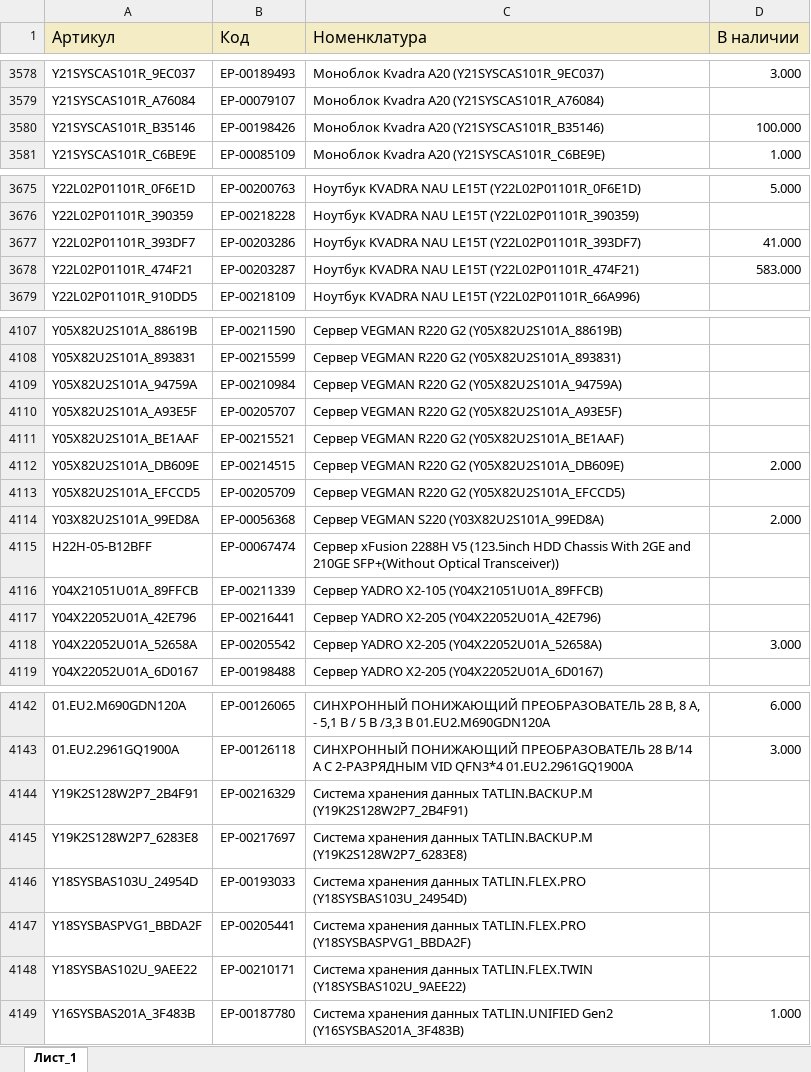
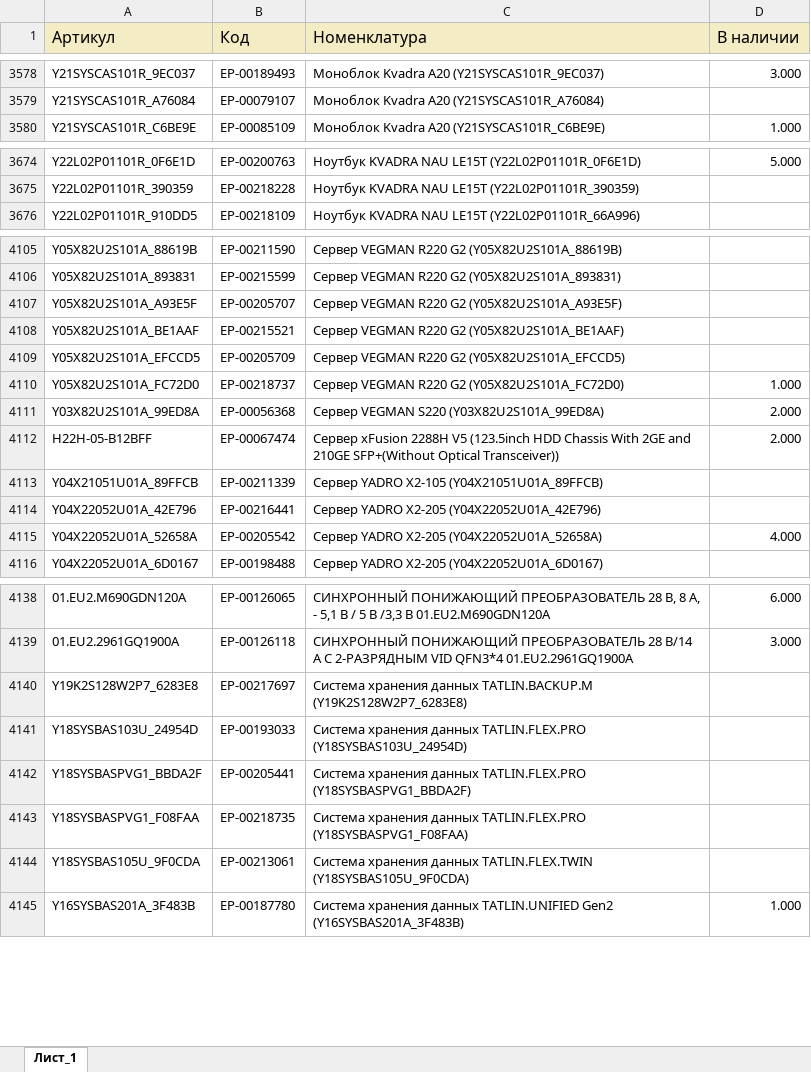
Before and after one commit to iratewarrior/mrp_tool, an Excel workbook: 02_остатки_ERP.xlsx, sheet Лист_1, drawn as a sheet; only a part is shown, gaps mark what is left out; values as stored, in another font and other column widths than the file's, no borders; charts and pictures not drawn; removed rows and columns are numbered as before the commit, all else as after; the diff covers the shown part only; the diff names each change by its address in the sheet, - before the commit and + after, or states it on an @@ line.

```diff
--- a/02_остатки_ERP.xlsx (sheet Лист_1)
+++ b/02_остатки_ERP.xlsx (sheet Лист_1)
-row 3580: Y21SYSCAS101R_B35146 | ЕР-00198426 | Моноблок Kvadra A20 (Y21SYSCAS101R_B35146) | 100.000
-row 3677: Y22L02P01101R_393DF7 | ЕР-00203286 | Ноутбук KVADRA NAU LE15T (Y22L02P01101R_393DF7) | 41.000
-row 3678: Y22L02P01101R_474F21 | ЕР-00203287 | Ноутбук KVADRA NAU LE15T (Y22L02P01101R_474F21) | 583.000
-row 4109: Y05X82U2S101A_94759A | ЕР-00210984 | Сервер VEGMAN R220 G2 (Y05X82U2S101A_94759A)
-row 4112: Y05X82U2S101A_DB609E | ЕР-00214515 | Сервер VEGMAN R220 G2 (Y05X82U2S101A_DB609E) | 2.000
+row 4110: Y05X82U2S101A_FC72D0 | ЕР-00218737 | Сервер VEGMAN R220 G2 (Y05X82U2S101A_FC72D0) | 1.000
-D4112 (В наличии): (empty)
+D4112 (В наличии): 2.000
-D4115 (В наличии): 3.000
+D4115 (В наличии): 4.000
-row 4144: Y19K2S128W2P7_2B4F91 | ЕР-00216329 | Система хранения данных TATLIN.BACKUP.M (Y19K2S128W2P7_2B4F91)
-row 4148: Y18SYSBAS102U_9AEE22 | ЕР-00210171 | Система хранения данных TATLIN.FLEX.TWIN (Y18SYSBAS102U_9AEE22)
+row 4143: Y18SYSBASPVG1_F08FAA | ЕР-00218735 | Система хранения данных TATLIN.FLEX.PRO (Y18SYSBASPVG1_F08FAA)
+row 4144: Y18SYSBAS105U_9F0CDA | ЕР-00213061 | Система хранения данных TATLIN.FLEX.TWIN (Y18SYSBAS105U_9F0CDA)
```
Also changed, not shown: 11 added rows, 11 removed rows and 287 edited cells elsewhere in this sheet, 01_аналоги.xlsx.
